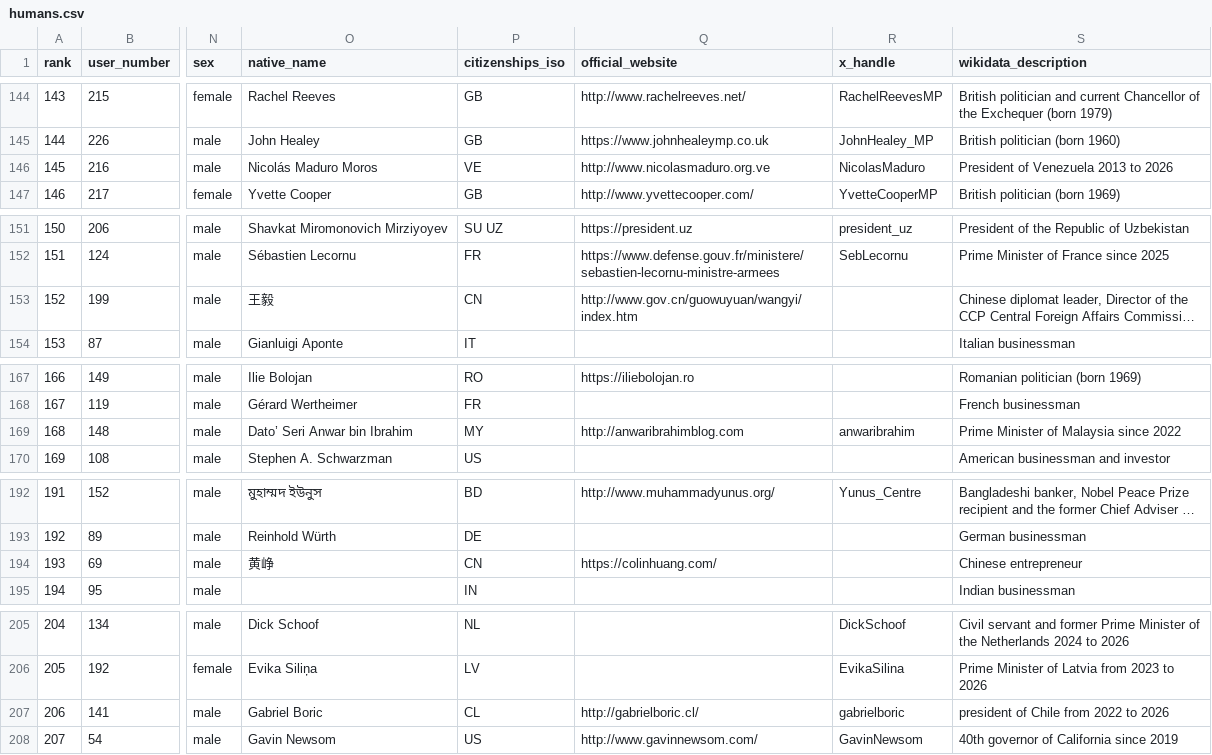
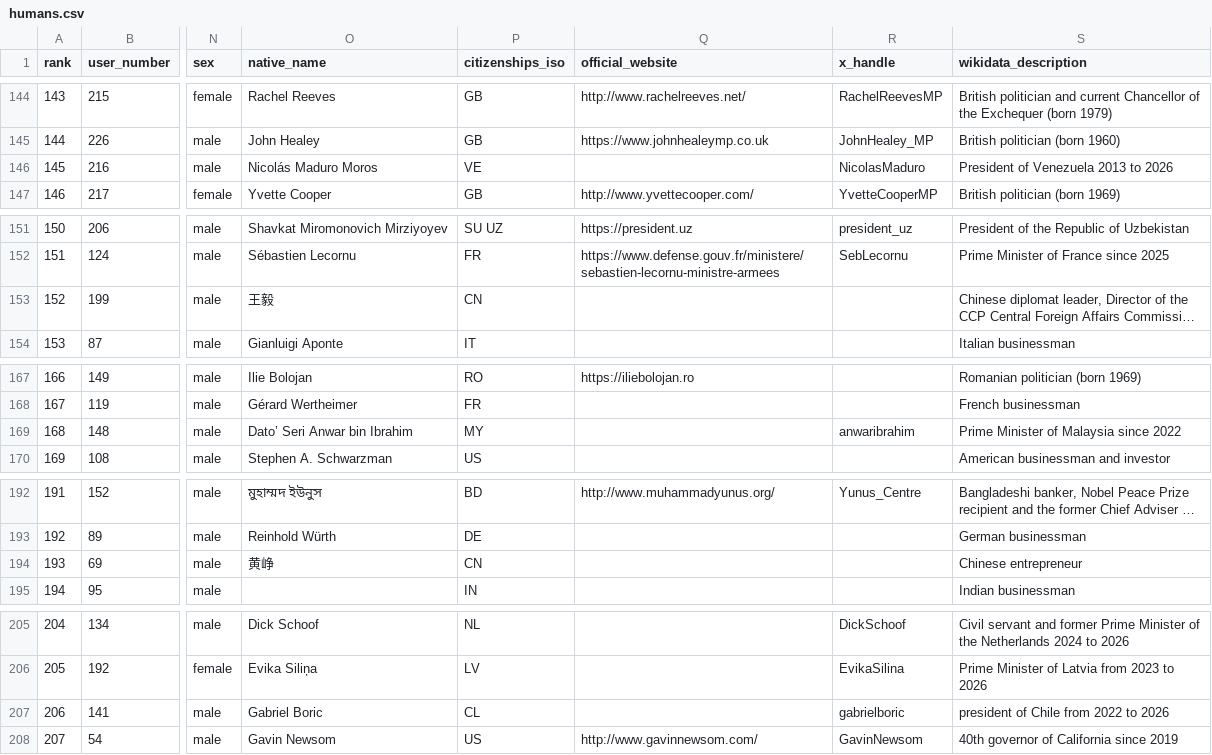
Before and after one commit to dsfox-idea/humans-top, a CSV file: humans.csv, drawn as a sheet; only a part is shown, gaps mark what is left out; long unchanged cells end in …; the diff covers the shown part only; the diff names each change by its address in the sheet, - before the commit and + after, or states it on an @@ line.

```diff
--- a/humans.csv
+++ b/humans.csv
-Q146 (official_website): http://www.nicolasmaduro.org.ve
+Q146 (official_website): (empty)
-Q153 (official_website): http://www.gov.cn/guowuyuan/wangyi/index.htm
+Q153 (official_website): (empty)
-Q169 (official_website): http://anwaribrahimblog.com
+Q169 (official_website): (empty)
-Q194 (official_website): https://colinhuang.com/
+Q194 (official_website): (empty)
-Q207 (official_website): http://gabrielboric.cl/
+Q207 (official_website): (empty)
```
Also changed, not shown: 15 edited cells elsewhere in this file, 2 other files.
